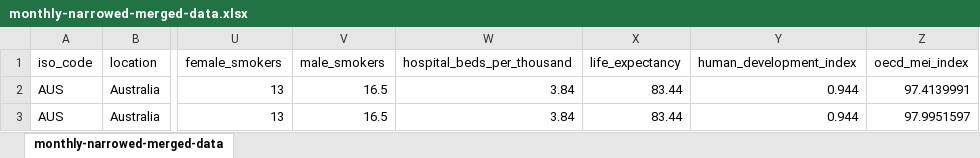
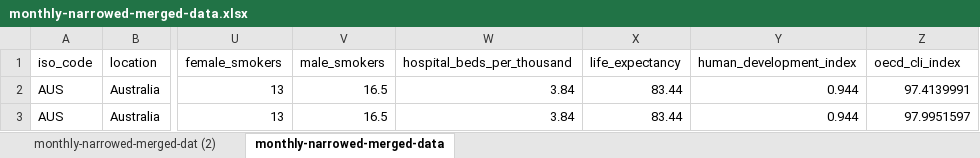
Before and after one commit to Posfay/Covid-19-Economy-modelling, an Excel workbook: monthly-narrowed-merged-data.xlsx, sheet monthly-narrowed-merged-data, drawn as a sheet; only a part is shown, gaps mark what is left out; values as stored, in another font and other column widths than the file's, no borders; table styles not drawn; the diff names each change by its address in the sheet, - before the commit and + after, or states it on an @@ line.

Commit message:
Data report added, refactor

```diff
--- a/monthly-narrowed-merged-data.xlsx (sheet monthly-narrowed-merged-data)
+++ b/monthly-narrowed-merged-data.xlsx (sheet monthly-narrowed-merged-data)
+sheet tab: monthly-narrowed-merged-dat (2)
-Z1: oecd_mei_index
+Z1: oecd_cli_index
```
Also changed, not shown: 5 other files.
